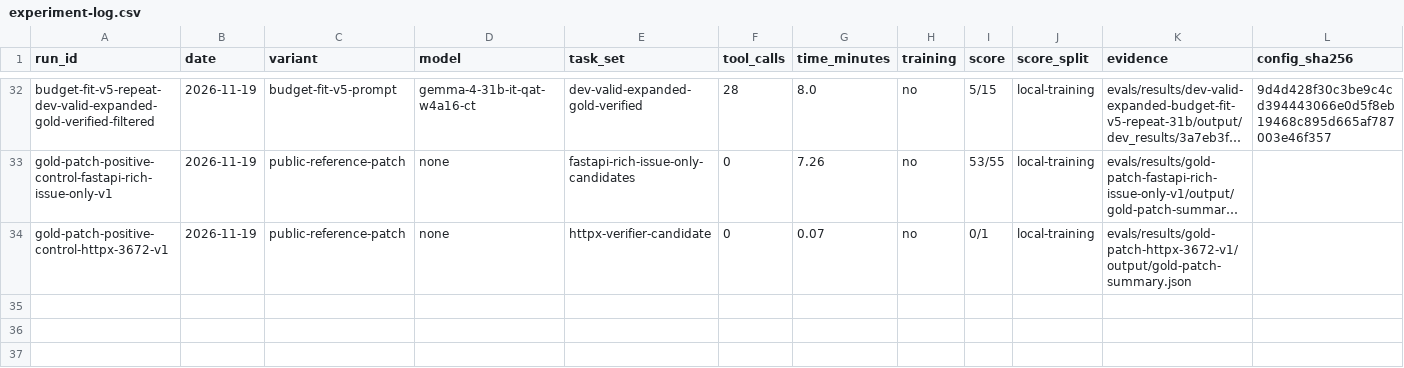
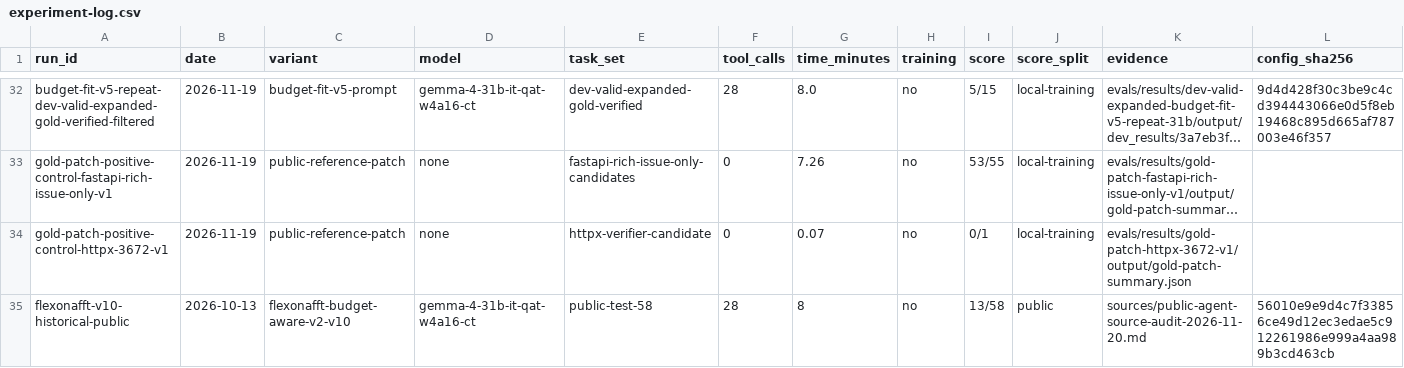
Before and after one commit to Acceleratorer/gemma-4-developer-agent, a CSV file: log/experiment-log.csv, drawn as a sheet; only a part is shown, gaps mark what is left out; long unchanged cells end in …; rows hold the shown columns only; the diff names each change by its address in the sheet, - before the commit and + after, or states it on an @@ line.

Commit message:
Audit historical public agent score evidence

```diff
--- a/log/experiment-log.csv
+++ b/log/experiment-log.csv
+row 35: flexonafft-v10-historical-public | 2026-10-13 | flexonafft-budget-aware-v2-v10 | gemma-4-31b-it-qat-w4a16-ct | public-test-58 | 28 | 8 | no | 13/58 | public | sources/public-agent-source-audit-2026-11-20.md | 56010e9e9d4c7f33856ce49d12ec3edae5c912261986e999a4aa989b3cd463cb
```
Also changed, not shown: 3 other files.
